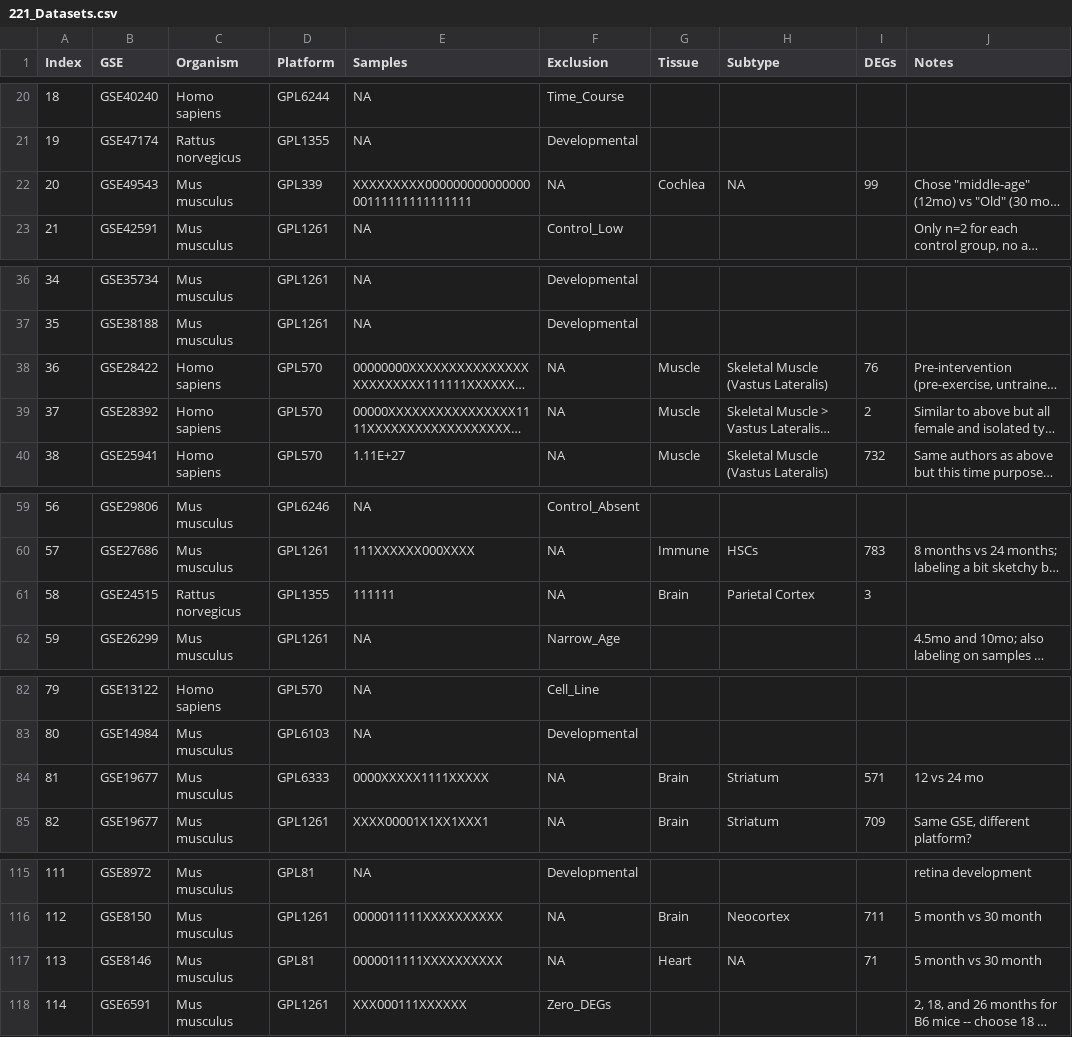
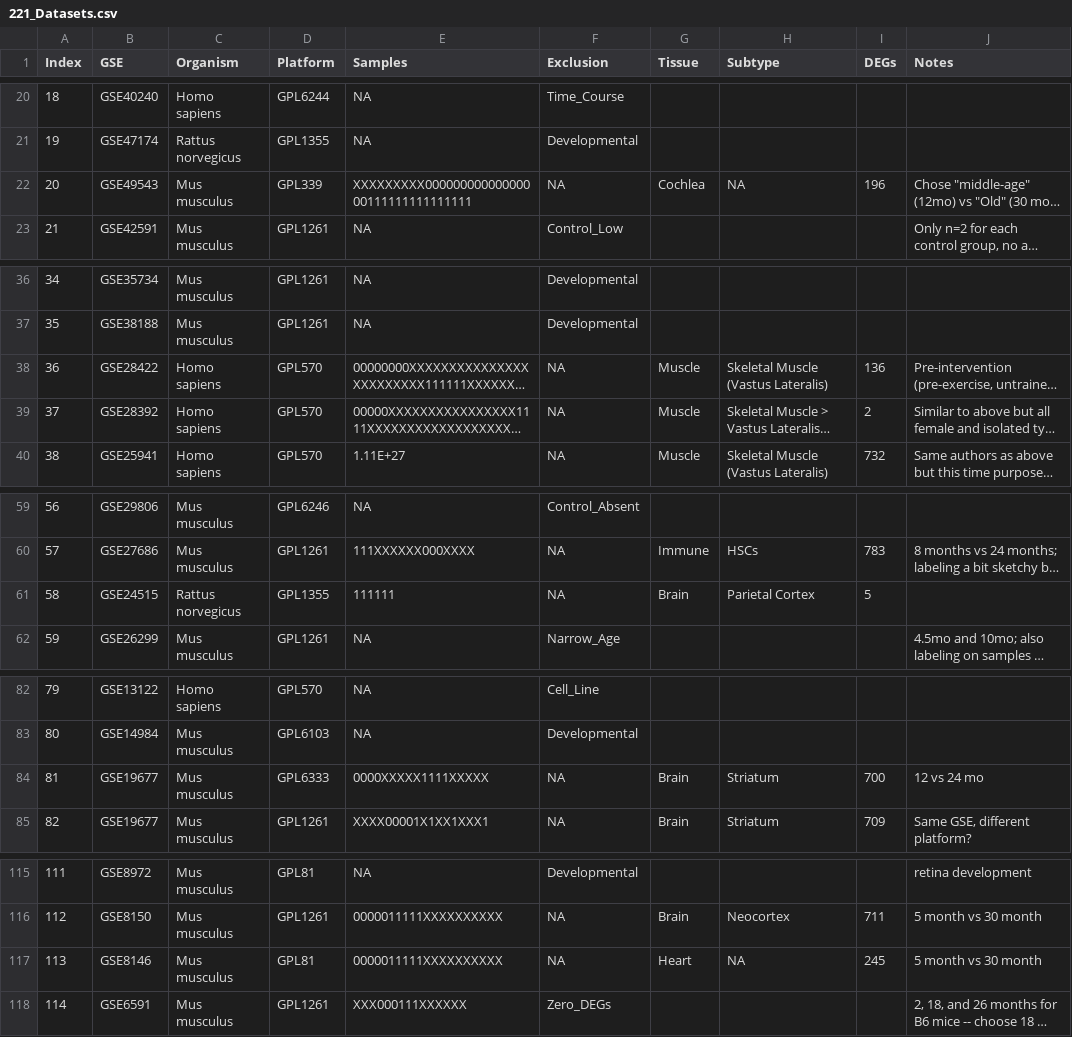
Before and after one commit to AriellaStudies/Aging-DEGs, a CSV file: 221_Datasets.csv, drawn as a sheet; only a part is shown, gaps mark what is left out; long unchanged cells end in …; the diff covers the shown part only; the diff names each change by its address in the sheet, - before the commit and + after, or states it on an @@ line.

```diff
--- a/221_Datasets.csv
+++ b/221_Datasets.csv
-I22 (DEGs): 99
+I22 (DEGs): 196
-I38 (DEGs): 76
+I38 (DEGs): 136
-I61 (DEGs): 3
+I61 (DEGs): 5
-I84 (DEGs): 571
+I84 (DEGs): 700
-I117 (DEGs): 71
+I117 (DEGs): 245
```
Also changed, not shown: 9 edited cells elsewhere in this file, DEG_Orthologs.csv, DatasetsToDate.csv, 26 other files.
